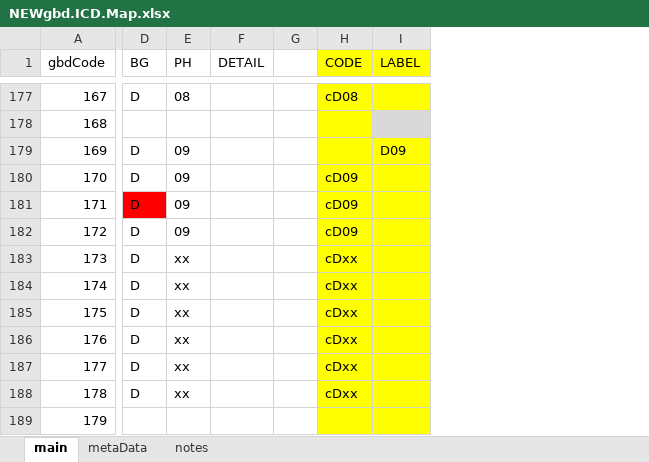
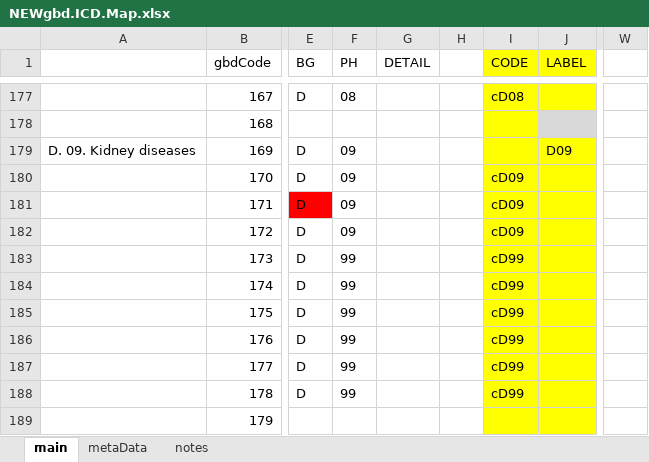
Before and after one commit to mcSamuelDataSci/CACommunityBurden, an Excel workbook: myCBD/myInfo/NEWgbd.ICD.Map.xlsx, sheet main, drawn as a sheet; only a part is shown, gaps mark what is left out; values as stored, in another font and other column widths than the file's, no borders; addresses are those after the commit; the diff covers the shown part only; the diff names each change by its address in the sheet, - before the commit and + after, or states it on an @@ line.

```diff
--- a/myCBD/myInfo/NEWgbd.ICD.Map.xlsx (sheet main)
+++ b/myCBD/myInfo/NEWgbd.ICD.Map.xlsx (sheet main)
+column A, row 179: D. 09. Kidney diseases
+column W, empty
-F183:F188 (PH): xx
+F183:F188 (PH): 99
-I183:I188 (CODE): cDxx
+I183:I188 (CODE): cD99
```
Also changed, not shown: 1 added row, 1 removed row and 115 edited cells elsewhere in this sheet, formulas that keep their value, 1 other file.
